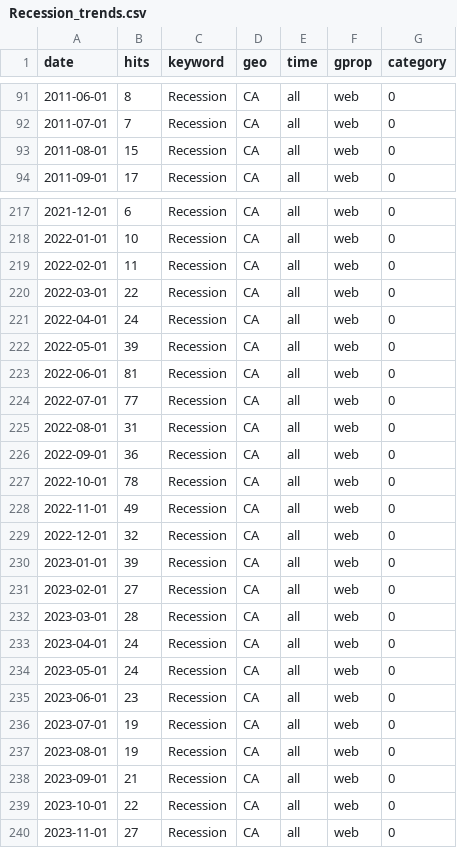
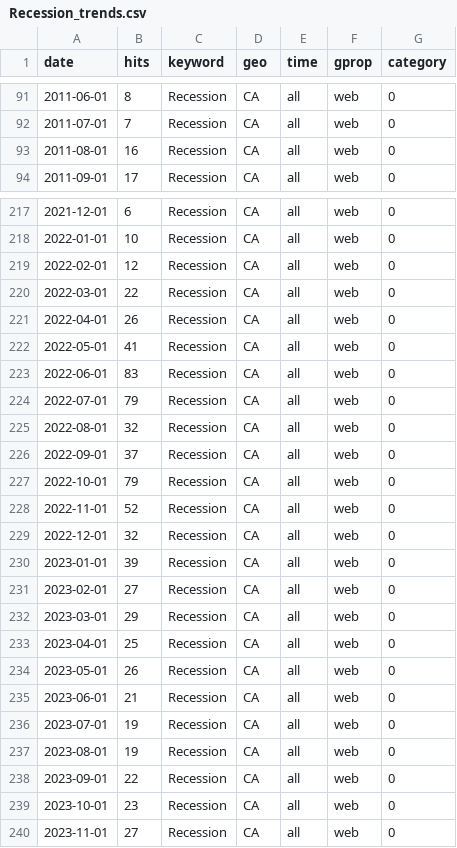
Before and after one commit to StatCan/bdl-lde-public, a CSV file: Data/Recession_trends.csv, drawn as a sheet; only a part is shown, gaps mark what is left out; the diff covers the shown part only.

```diff
--- a/Data/Recession_trends.csv
+++ b/Data/Recession_trends.csv
@@ -92,3 +92,3 @@
 2011-07-01,7,"Recession","CA","all","web",0
-2011-08-01,15,"Recession","CA","all","web",0
+2011-08-01,16,"Recession","CA","all","web",0
 2011-09-01,17,"Recession","CA","all","web",0
@@ -218,12 +218,12 @@
 2022-01-01,10,"Recession","CA","all","web",0
-2022-02-01,11,"Recession","CA","all","web",0
+2022-02-01,12,"Recession","CA","all","web",0
 2022-03-01,22,"Recession","CA","all","web",0
-2022-04-01,24,"Recession","CA","all","web",0
-2022-05-01,39,"Recession","CA","all","web",0
-2022-06-01,81,"Recession","CA","all","web",0
-2022-07-01,77,"Recession","CA","all","web",0
-2022-08-01,31,"Recession","CA","all","web",0
-2022-09-01,36,"Recession","CA","all","web",0
-2022-10-01,78,"Recession","CA","all","web",0
-2022-11-01,49,"Recession","CA","all","web",0
+2022-04-01,26,"Recession","CA","all","web",0
+2022-05-01,41,"Recession","CA","all","web",0
+2022-06-01,83,"Recession","CA","all","web",0
+2022-07-01,79,"Recession","CA","all","web",0
+2022-08-01,32,"Recession","CA","all","web",0
+2022-09-01,37,"Recession","CA","all","web",0
+2022-10-01,79,"Recession","CA","all","web",0
+2022-11-01,52,"Recession","CA","all","web",0
 2022-12-01,32,"Recession","CA","all","web",0
@@ -231,10 +231,10 @@
 2023-02-01,27,"Recession","CA","all","web",0
-2023-03-01,28,"Recession","CA","all","web",0
-2023-04-01,24,"Recession","CA","all","web",0
-2023-05-01,24,"Recession","CA","all","web",0
-2023-06-01,23,"Recession","CA","all","web",0
+2023-03-01,29,"Recession","CA","all","web",0
+2023-04-01,25,"Recession","CA","all","web",0
+2023-05-01,26,"Recession","CA","all","web",0
+2023-06-01,21,"Recession","CA","all","web",0
 2023-07-01,19,"Recession","CA","all","web",0
 2023-08-01,19,"Recession","CA","all","web",0
-2023-09-01,21,"Recession","CA","all","web",0
-2023-10-01,22,"Recession","CA","all","web",0
+2023-09-01,22,"Recession","CA","all","web",0
+2023-10-01,23,"Recession","CA","all","web",0
 2023-11-01,27,"Recession","CA","all","web",0
```
Also changed, not shown: 76 edited cells elsewhere in this file, Data/Inflation_trends.csv, Data/SupplyChain_trends.csv.
